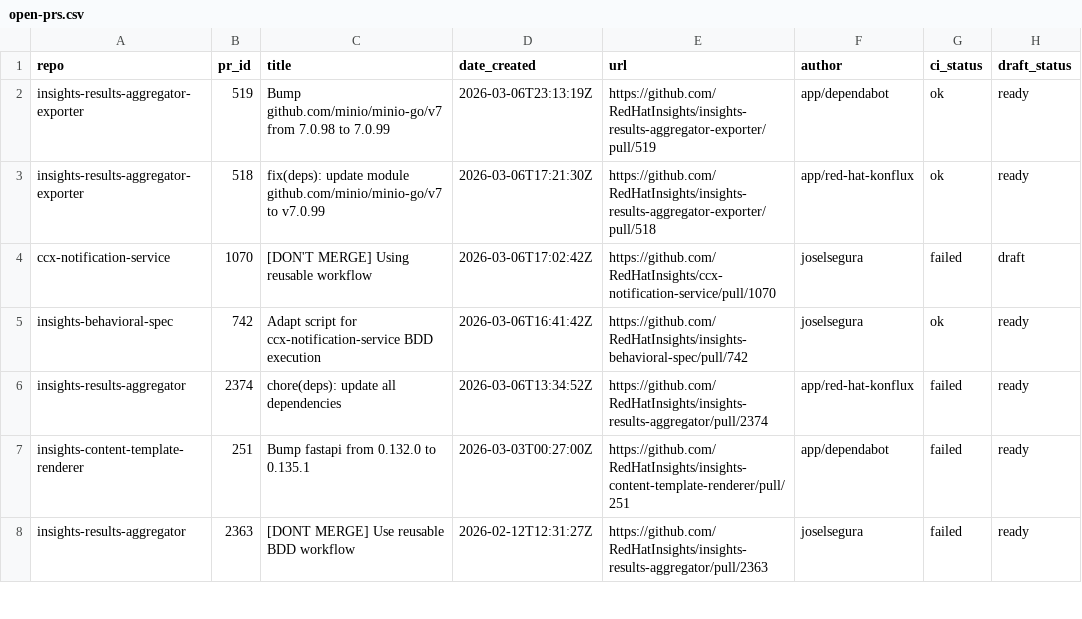
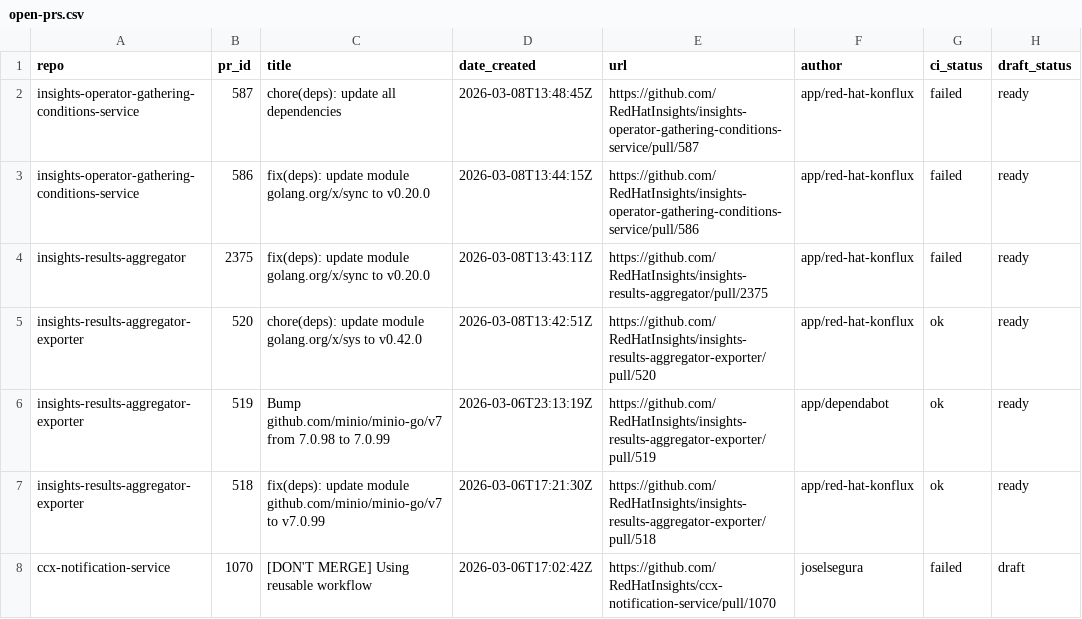
Before and after one commit to lenasolarova/processing-tools-github, a CSV file: open_mr_pr/github/open-prs.csv, drawn as a sheet; only a part is shown; the shorter side is filled out with more unchanged rows.

```diff
--- a/open_mr_pr/github/open-prs.csv
+++ b/open_mr_pr/github/open-prs.csv
@@ -1,2 +1,6 @@
 repo,pr_id,title,date_created,url,author,ci_status,draft_status
+insights-operator-gathering-conditions-service,587,chore(deps): update all dependencies,2026-03-08T13:48:45Z,https://github.com/RedHatInsights/insights-operator-gathering-conditions-service/pull/587,app/red-hat-konflux,failed,ready
+insights-operator-gathering-conditions-service,586,fix(deps): update module golang.org/x/sync to v0.20.0,2026-03-08T13:44:15Z,https://github.com/RedHatInsights/insights-operator-gathering-conditions-service/pull/586,app/red-hat-konflux,failed,ready
+insights-results-aggregator,2375,fix(deps): update module golang.org/x/sync to v0.20.0,2026-03-08T13:43:11Z,https://github.com/RedHatInsights/insights-results-aggregator/pull/2375,app/red-hat-konflux,failed,ready
+insights-results-aggregator-exporter,520,chore(deps): update module golang.org/x/sys to v0.42.0,2026-03-08T13:42:51Z,https://github.com/RedHatInsights/insights-results-aggregator-exporter/pull/520,app/red-hat-konflux,ok,ready
 insights-results-aggregator-exporter,519,Bump github.com/minio/minio-go/v7 from 7.0.98 to 7.0.99,2026-03-06T23:13:19Z,https://github.com/RedHatInsights/insights-results-aggregator-exporter/pull/519,app/dependabot,ok,ready
```
Also changed, not shown: 3 other files.
